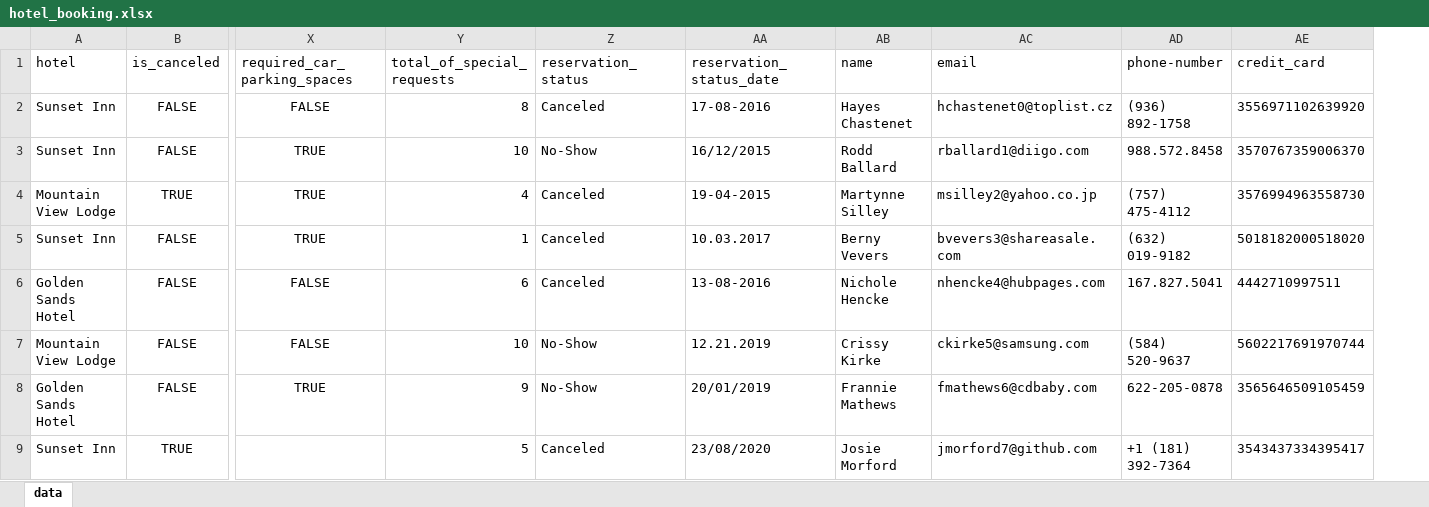
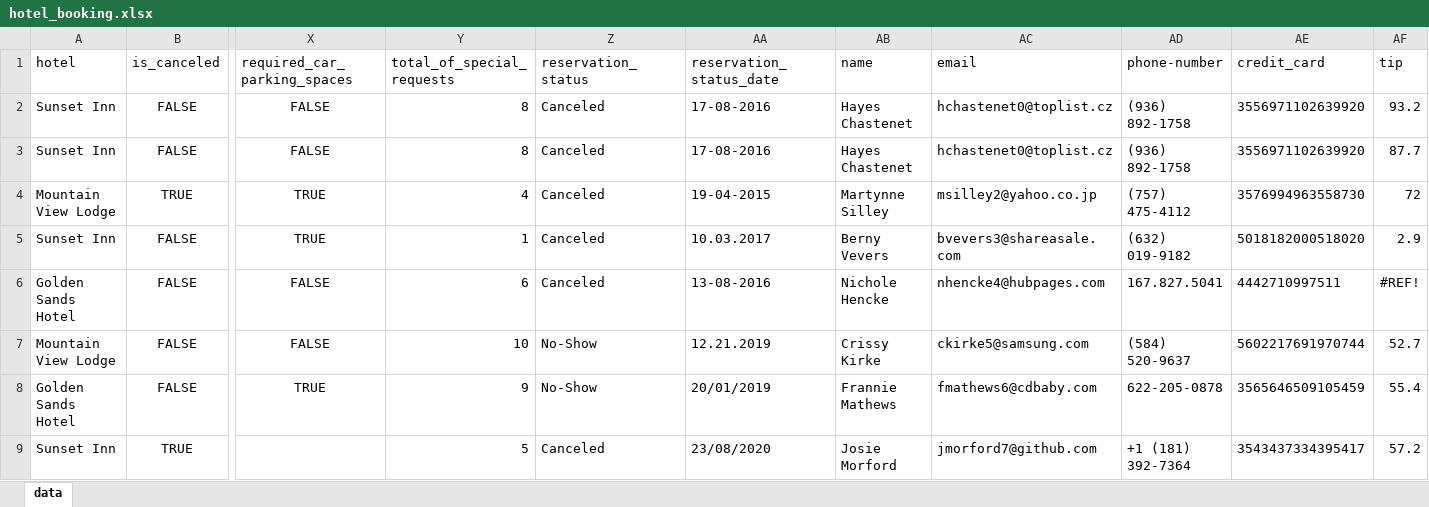
Before and after one commit to Jangel21/ETL, an Excel workbook: datasets/hotel_booking.xlsx, sheet data, drawn as a sheet; only a part is shown, gaps mark what is left out; values as stored, in another font and other column widths than the file's, no borders; removed rows and columns are numbered as before the commit, all else as after; rows hold the shown columns only; the diff covers the shown part only; the diff names each change by its address in the sheet, - before the commit and + after, or states it on an @@ line.

```diff
--- a/datasets/hotel_booking.xlsx (sheet data)
+++ b/datasets/hotel_booking.xlsx (sheet data)
+column AF (tip), row 2: 93.2; rows 4-9: 72 | 2.9 | #REF! | 52.7 | 55.4 | 57.2
-row 3: Sunset Inn | FALSE | TRUE | 10 | No-Show | 16/12/2015 | Rodd Ballard | rballard1@diigo.com | 988.572.8458 | 3570767359006370
+row 3: Sunset Inn | FALSE | FALSE | 8 | Canceled | 17-08-2016 | Hayes Chastenet | hchastenet0@toplist.cz | (936) 892-1758 | 3556971102639920 | 87.7
```
Also changed, not shown: 7 added rows elsewhere in this sheet, 4 other files.
